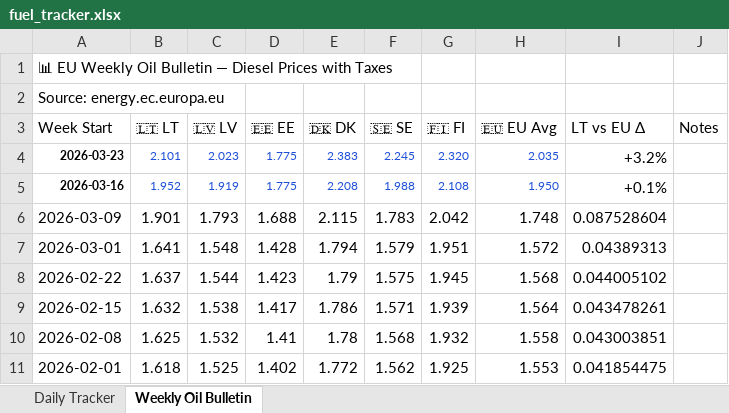
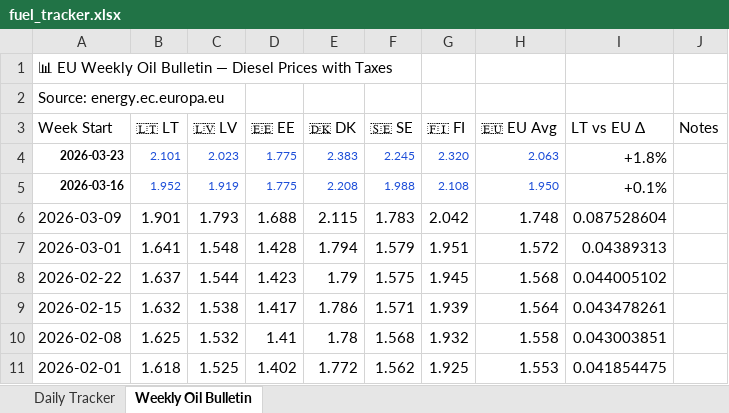
Before and after one commit to harkis123/Fuel-Tracker, an Excel workbook: fuel_tracker.xlsx, sheet Weekly Oil Bulletin, drawn as a sheet; values as stored, in another font and other column widths than the file's, no borders; the diff names each change by its address in the sheet, - before the commit and + after, or states it on an @@ line.

```diff
--- a/fuel_tracker.xlsx (sheet Weekly Oil Bulletin)
+++ b/fuel_tracker.xlsx (sheet Weekly Oil Bulletin)
-H4 (🇪🇺 EU Avg): 2.035
+H4 (🇪🇺 EU Avg): 2.063
-I4 (LT vs EU Δ): +3.2%
+I4 (LT vs EU Δ): +1.8%
```
Also changed, not shown: sheet Daily Tracker, 1 other file.
